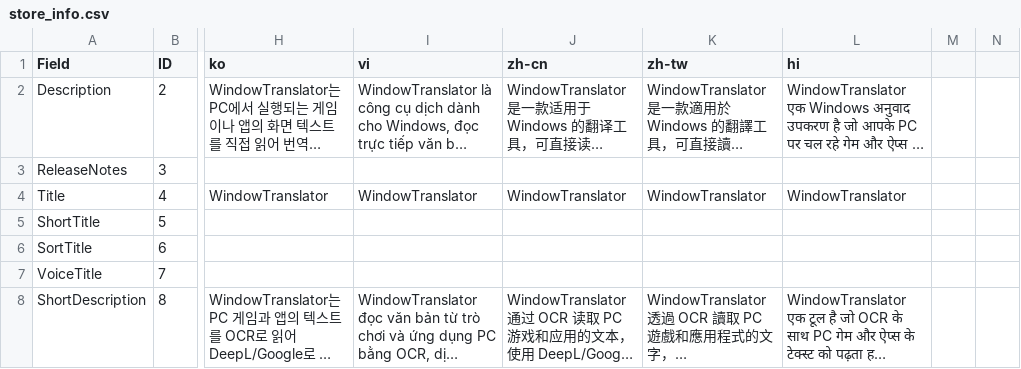
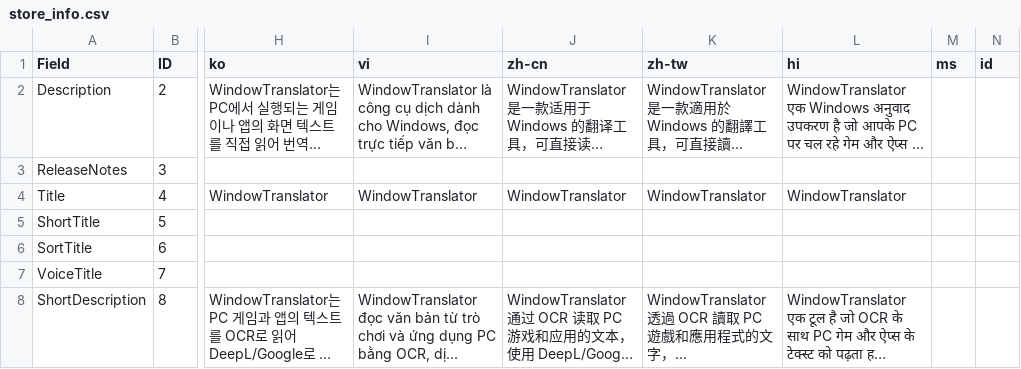
Before and after one commit to Freeesia/WindowTranslator, a CSV file: store/store_info.csv, drawn as a sheet; only a part is shown, gaps mark what is left out; long unchanged cells end in …; the diff names each change by its address in the sheet, - before the commit and + after, or states it on an @@ line.

```diff
--- a/store/store_info.csv
+++ b/store/store_info.csv
-M1: (empty)
+M1: ms
-N1: (empty)
+N1: id
```
Also changed, not shown: 39 other files.
